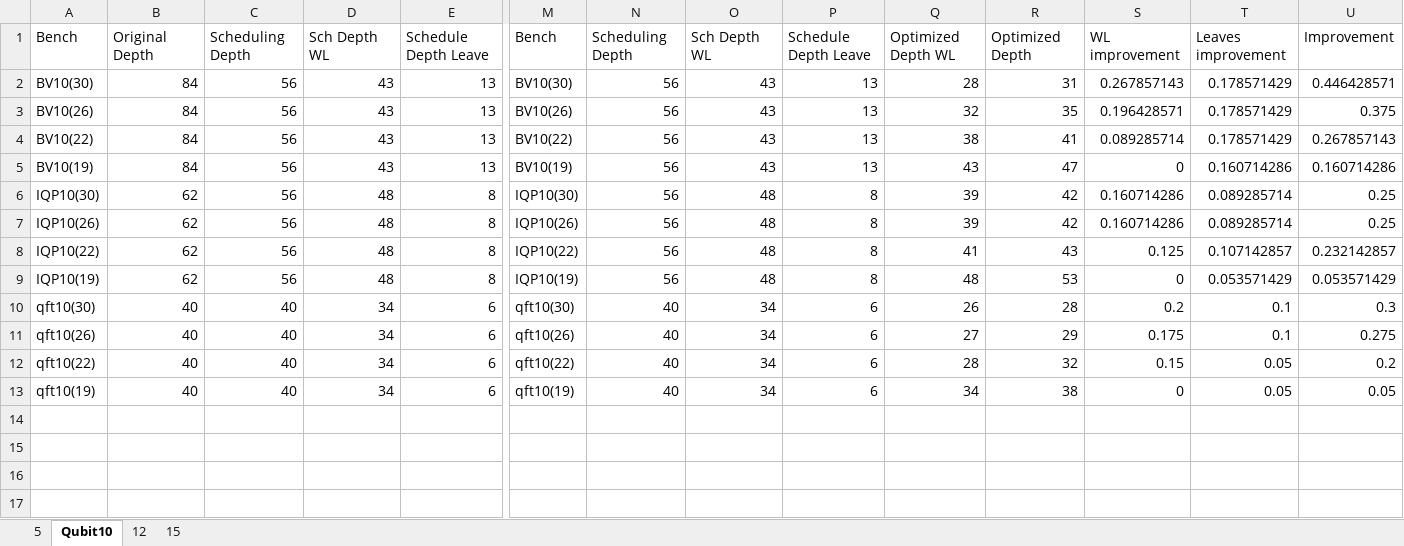
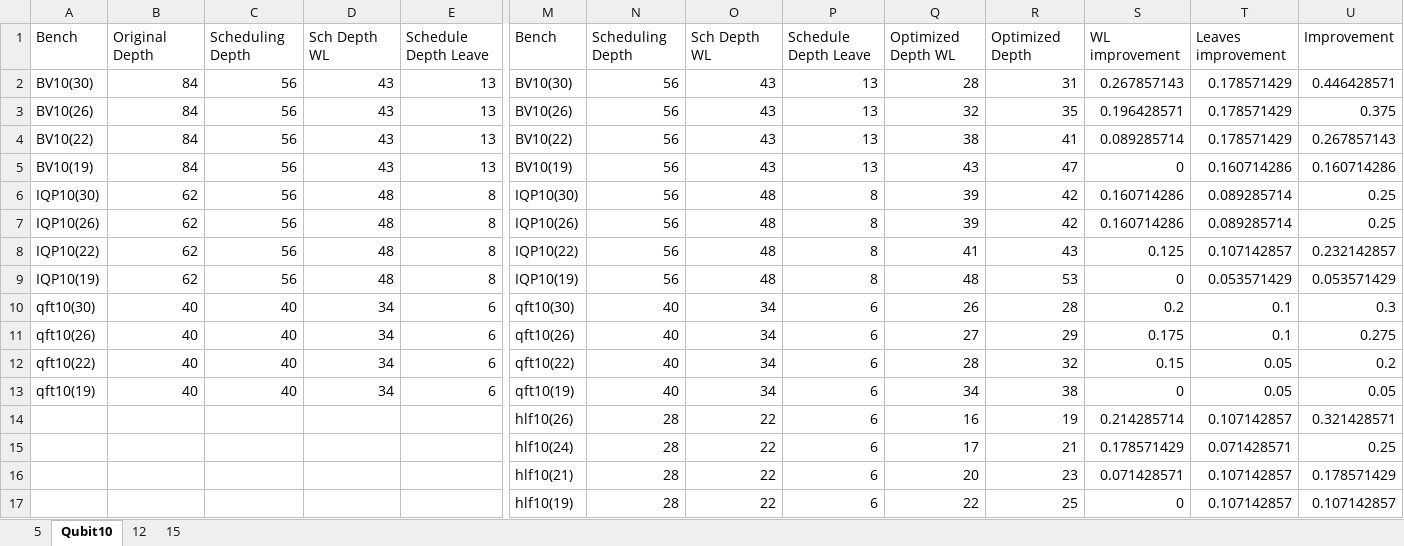
Before and after one commit to PittYHL/Elastic_MBQC, an Excel workbook: example/result.xlsx, sheet Qubit10, drawn as a sheet; only a part is shown, gaps mark what is left out; values as stored, in another font and other column widths than the file's, no borders; rows hold the shown columns only; the diff names each change by its address in the sheet, - before the commit and + after, or states it on an @@ line.

```diff
--- a/example/result.xlsx (sheet Qubit10)
+++ b/example/result.xlsx (sheet Qubit10)
+row 14:  |  |  |  |  | hlf10(26) | 28 | 22 | 6 | 16 | 19 | 0.214285714 | 0.107142857 | 0.321428571
+row 15:  |  |  |  |  | hlf10(24) | 28 | 22 | 6 | 17 | 21 | 0.178571429 | 0.071428571 | 0.25
+row 16:  |  |  |  |  | hlf10(21) | 28 | 22 | 6 | 20 | 23 | 0.071428571 | 0.107142857 | 0.178571429
+row 17:  |  |  |  |  | hlf10(19) | 28 | 22 | 6 | 22 | 25 | 0 | 0.107142857 | 0.107142857
```
Also changed, not shown: sheet 12, 10 other files.
